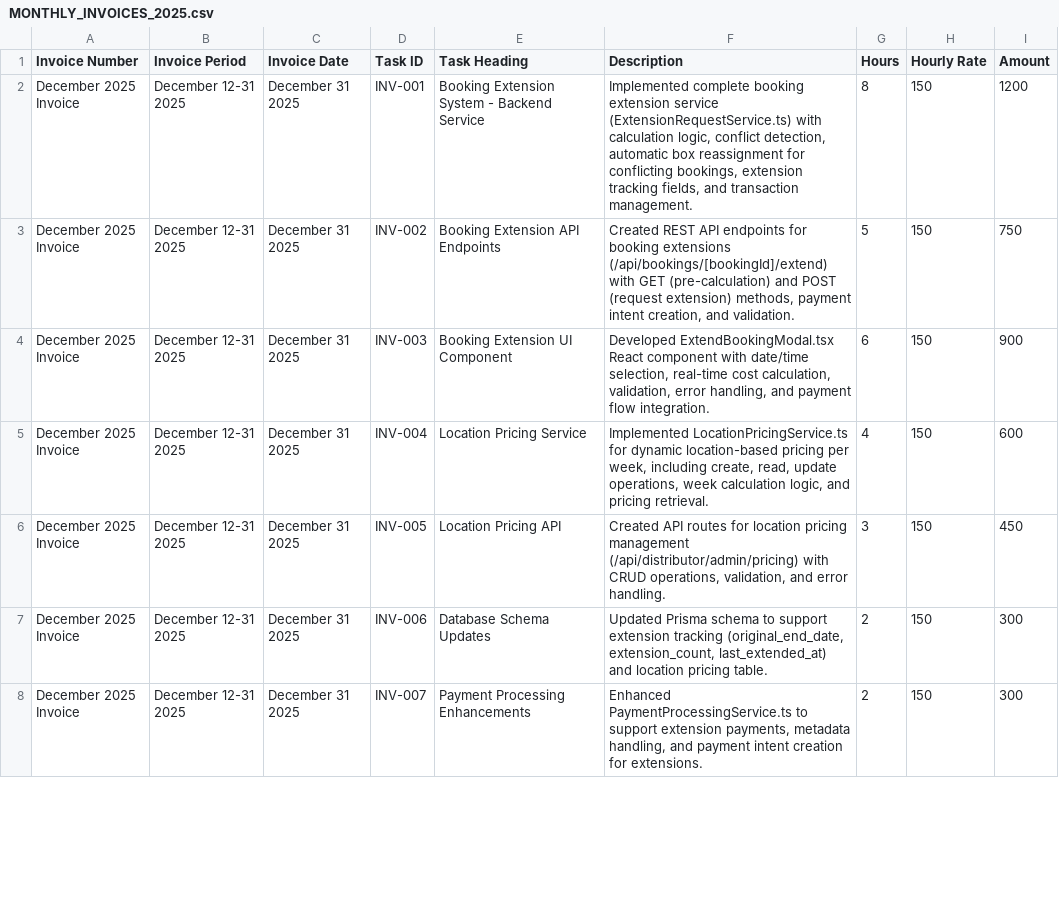
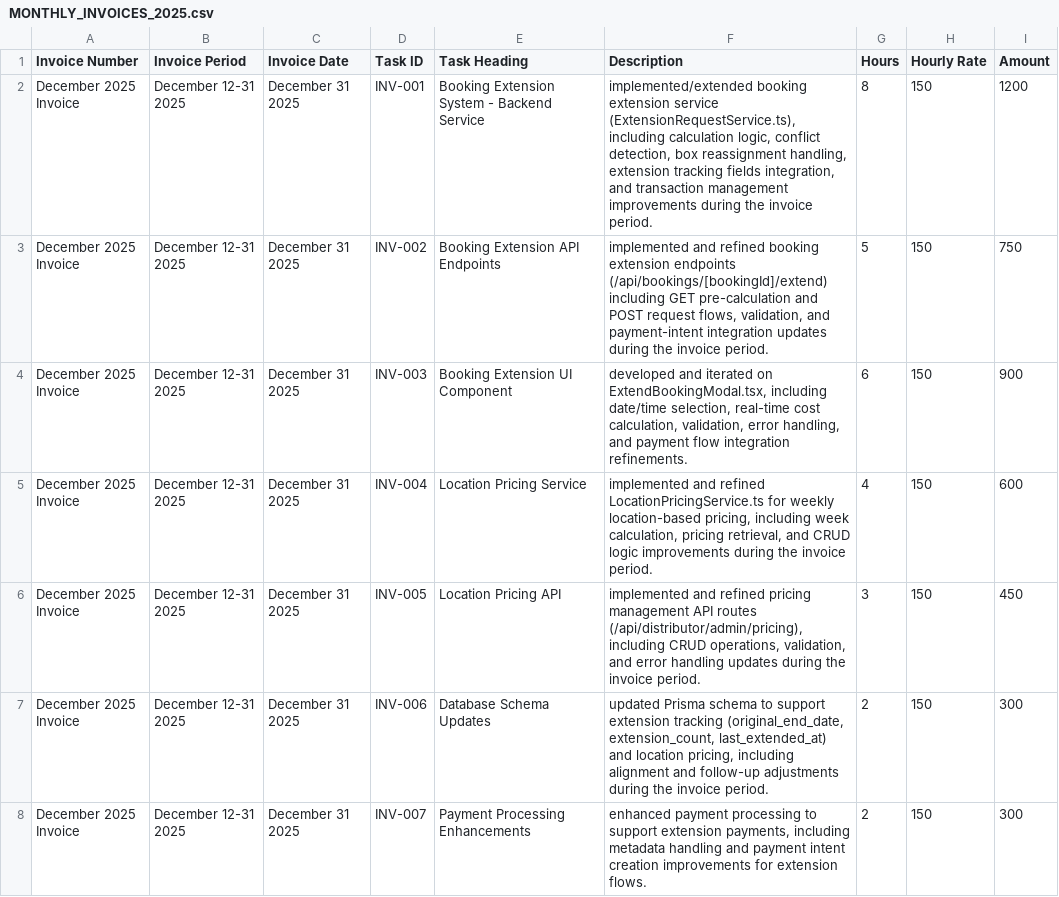
Before and after one commit to Jay330-commits/IXTABOX-APP, a CSV file: MONTHLY_INVOICES_2025.csv, drawn as a sheet; only a part is shown; the diff covers the shown part only.

```diff
--- a/MONTHLY_INVOICES_2025.csv
+++ b/MONTHLY_INVOICES_2025.csv
@@ -1,8 +1,8 @@
 Invoice Number,Invoice Period,Invoice Date,Task ID,Task Heading,Description,Hours,Hourly Rate,Amount
-December 2025 Invoice,December 12-31 2025,December 31 2025,INV-001,Booking Extension System - Backend Service,"Implemented complete booking extension service (ExtensionRequestService.ts) with calculation logic, conflict detection, automatic box reassignment for conflicting bookings, extension tracking fields, and transaction management.",8,150,1200
-December 2025 Invoice,December 12-31 2025,December 31 2025,INV-002,Booking Extension API Endpoints,"Created REST API endpoints for booking extensions (/api/bookings/[bookingId]/extend) with GET (pre-calculation) and POST (request extension) methods, payment intent creation, and validation.",5,150,750
-December 2025 Invoice,December 12-31 2025,December 31 2025,INV-003,Booking Extension UI Component,"Developed ExtendBookingModal.tsx React component with date/time selection, real-time cost calculation, validation, error handling, and payment flow integration.",6,150,900
-December 2025 Invoice,December 12-31 2025,December 31 2025,INV-004,Location Pricing Service,"Implemented LocationPricingService.ts for dynamic location-based pricing per week, including create, read, update operations, week calculation logic, and pricing retrieval.",4,150,600
-December 2025 Invoice,December 12-31 2025,December 31 2025,INV-005,Location Pricing API,"Created API routes for location pricing management (/api/distributor/admin/pricing) with CRUD operations, validation, and error handling.",3,150,450
-December 2025 Invoice,December 12-31 2025,December 31 2025,INV-006,Database Schema Updates,"Updated Prisma schema to support extension tracking (original_end_date, extension_count, last_extended_at) and location pricing table.",2,150,300
-December 2025 Invoice,December 12-31 2025,December 31 2025,INV-007,Payment Processing Enhancements,"Enhanced PaymentProcessingService.ts to support extension payments, metadata handling, and payment intent creation for extensions.",2,150,300
+December 2025 Invoice,December 12-31 2025,December 31 2025,INV-001,Booking Extension System - Backend Service,"implemented/extended booking extension service (ExtensionRequestService.ts), including calculation logic, conflict detection, box reassignment handling, extension tracking fields integration, and transaction management improvements during the invoice period.",8,150,1200
+December 2025 Invoice,December 12-31 2025,December 31 2025,INV-002,Booking Extension API Endpoints,"implemented and refined booking extension endpoints (/api/bookings/[bookingId]/extend) including GET pre-calculation and POST request flows, validation, and payment-intent integration updates during the invoice period.",5,150,750
+December 2025 Invoice,December 12-31 2025,December 31 2025,INV-003,Booking Extension UI Component,"developed and iterated on ExtendBookingModal.tsx, including date/time selection, real-time cost calculation, validation, error handling, and payment flow integration refinements.",6,150,900
+December 2025 Invoice,December 12-31 2025,December 31 2025,INV-004,Location Pricing Service,"implemented and refined LocationPricingService.ts for weekly location-based pricing, including week calculation, pricing retrieval, and CRUD logic improvements during the invoice period.",4,150,600
+December 2025 Invoice,December 12-31 2025,December 31 2025,INV-005,Location Pricing API,"implemented and refined pricing management API routes (/api/distributor/admin/pricing), including CRUD operations, validation, and error handling updates during the invoice period.",3,150,450
+December 2025 Invoice,December 12-31 2025,December 31 2025,INV-006,Database Schema Updates,"updated Prisma schema to support extension tracking (original_end_date, extension_count, last_extended_at) and location pricing, including alignment and follow-up adjustments during the invoice period.",2,150,300
+December 2025 Invoice,December 12-31 2025,December 31 2025,INV-007,Payment Processing Enhancements,"enhanced payment processing to support extension payments, including metadata handling and payment intent creation improvements for extension flows.",2,150,300
```
Also changed, not shown: 98 edited cells elsewhere in this file, 40 other files.
